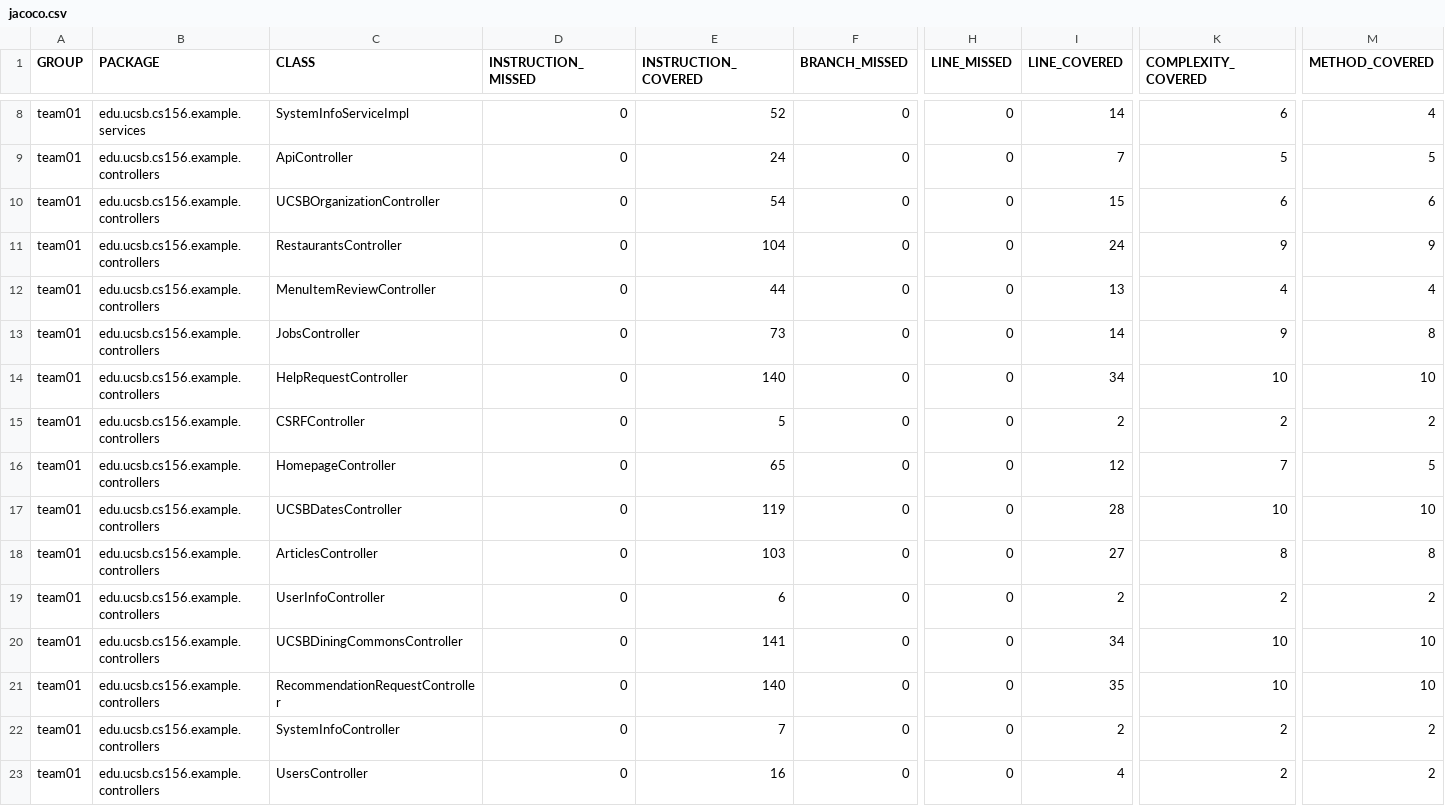
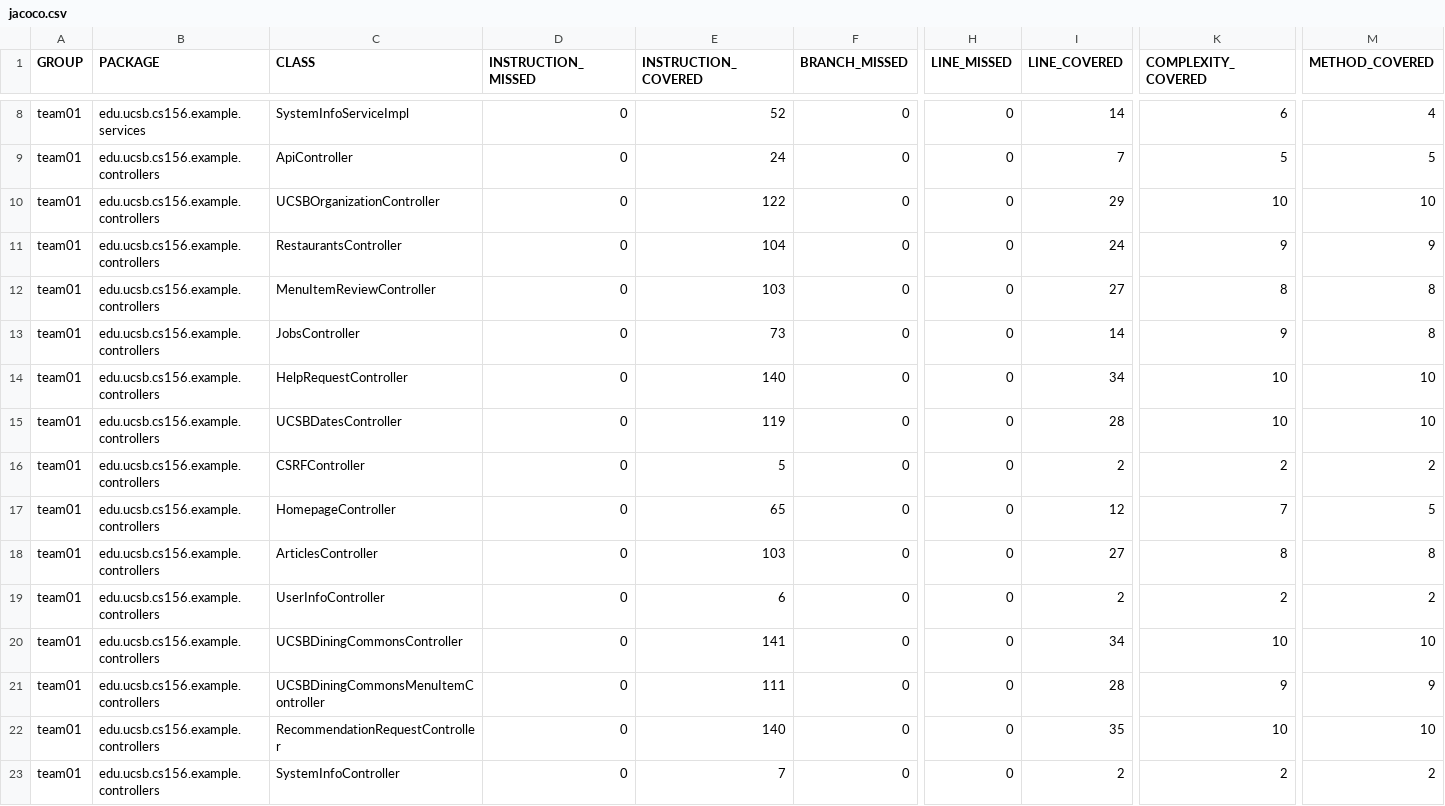
Before and after one commit to ucsb-cs156-f26/team01-f26-11, a CSV file: prs/76/jacoco/jacoco.csv, drawn as a sheet; only a part is shown, gaps mark what is left out; the shorter side is filled out with more unchanged rows; rows hold the shown columns only; the diff names each change by its address in the sheet, - before the commit and + after, or states it on an @@ line.

Commit message:
Deploying to gh-pages from @ ucsb-cs156-f26/team01-f26-11@ee027259f384b75081843f1e00b5b0632a9f1566 🚀

```diff
--- a/prs/76/jacoco/jacoco.csv
+++ b/prs/76/jacoco/jacoco.csv
-E10 (INSTRUCTION_COVERED): 54
+E10 (INSTRUCTION_COVERED): 122
-I10 (LINE_COVERED): 15
+I10 (LINE_COVERED): 29
-K10 (COMPLEXITY_COVERED): 6
+K10 (COMPLEXITY_COVERED): 10
-M10 (METHOD_COVERED): 6
+M10 (METHOD_COVERED): 10
-E12 (INSTRUCTION_COVERED): 44
+E12 (INSTRUCTION_COVERED): 103
-I12 (LINE_COVERED): 13
+I12 (LINE_COVERED): 27
-K12 (COMPLEXITY_COVERED): 4
+K12 (COMPLEXITY_COVERED): 8
-M12 (METHOD_COVERED): 4
+M12 (METHOD_COVERED): 8
@@ row 17 moved to row 15: team01 @@
+row 21: team01 | edu.ucsb.cs156.example.controllers | UCSBDiningCommonsMenuItemController | 0 | 111 | 0 | 0 | 28 | 9 | 9
```
Also changed, not shown: 11 other files.
